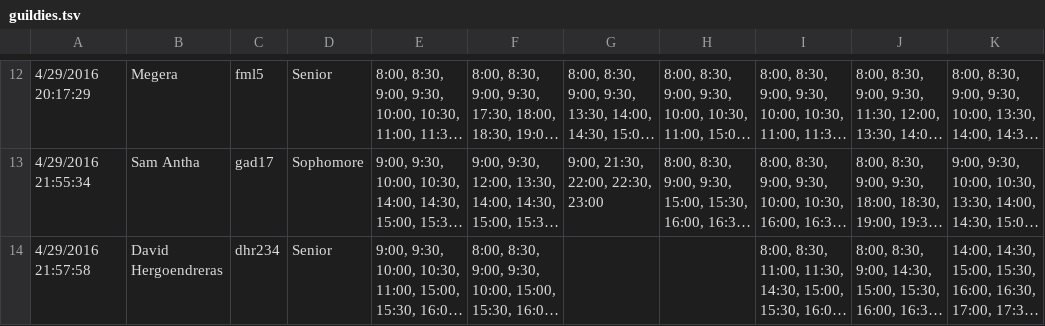
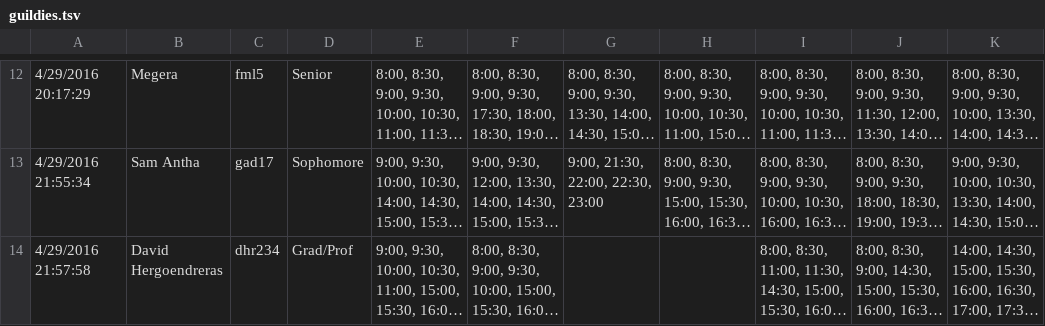
Before and after one commit to keshane/cs490, a TSV file: src/guildies.tsv, drawn as a sheet; only a part is shown, gaps mark what is left out; long unchanged cells end in …; the diff names each change by its address in the sheet, - before the commit and + after, or states it on an @@ line.

```diff
--- a/src/guildies.tsv
+++ b/src/guildies.tsv
-D14: Senior
+D14: Grad/Prof
```
Also changed, not shown: 14 other files.
